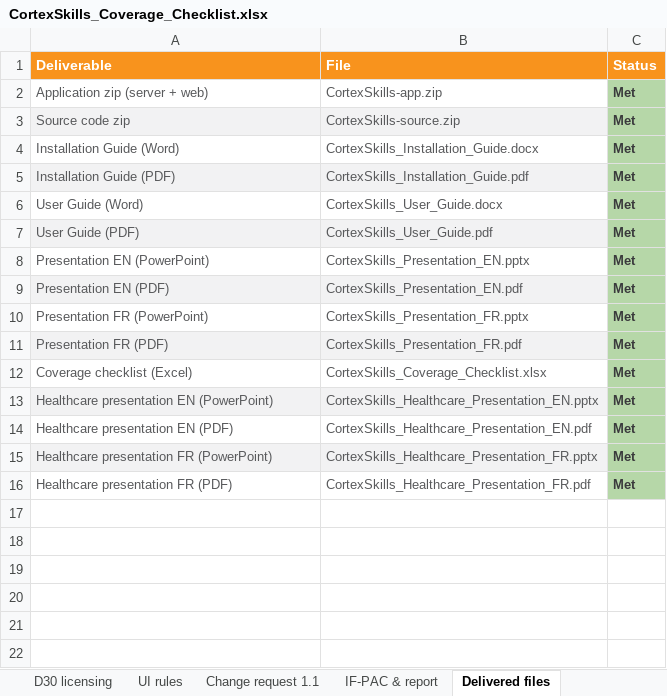
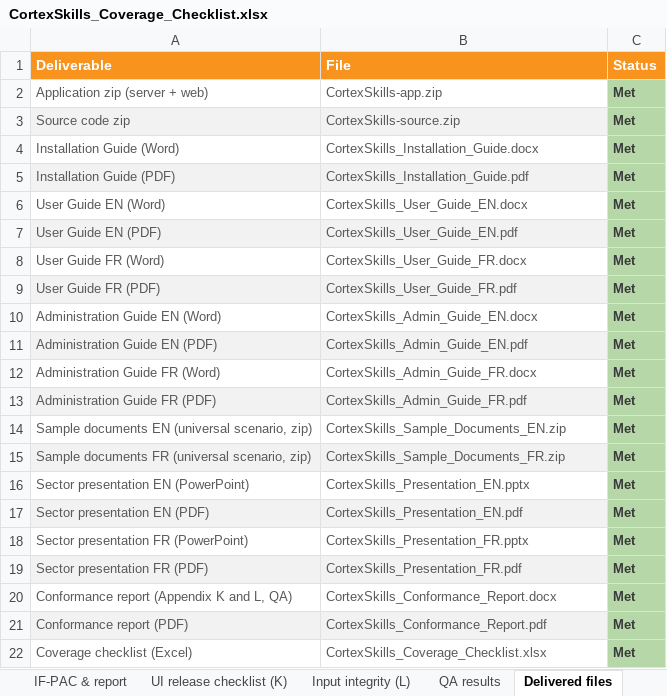
Before and after one commit to mbenhima/scm-process-register, an Excel workbook: cortexskills/deliverables/CortexSkills_Coverage_Checklist.xlsx, sheet Delivered files, drawn as a sheet; values as stored, in another font and other column widths than the file's, no borders; removed rows and columns are numbered as before the commit, all else as after; the diff names each change by its address in the sheet, - before the commit and + after, or states it on an @@ line.

```diff
--- a/cortexskills/deliverables/CortexSkills_Coverage_Checklist.xlsx (sheet Delivered files)
+++ b/cortexskills/deliverables/CortexSkills_Coverage_Checklist.xlsx (sheet Delivered files)
+sheet tab: UI release checklist (K)
+sheet tab: Input integrity (L)
+sheet tab: QA results
-A6 (Deliverable): User Guide (Word)
+A6 (Deliverable): User Guide EN (Word)
-B6 (File): CortexSkills_User_Guide.docx
+B6 (File): CortexSkills_User_Guide_EN.docx
-A7 (Deliverable): User Guide (PDF)
+A7 (Deliverable): User Guide EN (PDF)
-B7 (File): CortexSkills_User_Guide.pdf
+B7 (File): CortexSkills_User_Guide_EN.pdf
+row 8: User Guide FR (Word) | CortexSkills_User_Guide_FR.docx | Met
+row 9: User Guide FR (PDF) | CortexSkills_User_Guide_FR.pdf | Met
+row 10: Administration Guide EN (Word) | CortexSkills_Admin_Guide_EN.docx | Met
+row 11: Administration Guide EN (PDF) | CortexSkills_Admin_Guide_EN.pdf | Met
+row 12: Administration Guide FR (Word) | CortexSkills_Admin_Guide_FR.docx | Met
+row 13: Administration Guide FR (PDF) | CortexSkills_Admin_Guide_FR.pdf | Met
+row 14: Sample documents EN (universal scenario, zip) | CortexSkills_Sample_Documents_EN.zip | Met
+row 15: Sample documents FR (universal scenario, zip) | CortexSkills_Sample_Documents_FR.zip | Met
-A16 (Deliverable): Presentation EN (PowerPoint)
+A16 (Deliverable): Sector presentation EN (PowerPoint)
-A17 (Deliverable): Presentation EN (PDF)
+A17 (Deliverable): Sector presentation EN (PDF)
-A18 (Deliverable): Presentation FR (PowerPoint)
+A18 (Deliverable): Sector presentation FR (PowerPoint)
-A19 (Deliverable): Presentation FR (PDF)
+A19 (Deliverable): Sector presentation FR (PDF)
+row 20: Conformance report (Appendix K and L, QA) | CortexSkills_Conformance_Report.docx | Met
+row 21: Conformance report (PDF) | CortexSkills_Conformance_Report.pdf | Met
-row 13: Healthcare presentation EN (PowerPoint) | CortexSkills_Healthcare_Presentation_EN.pptx | Met
-row 14: Healthcare presentation EN (PDF) | CortexSkills_Healthcare_Presentation_EN.pdf | Met
-row 15: Healthcare presentation FR (PowerPoint) | CortexSkills_Healthcare_Presentation_FR.pptx | Met
-row 16: Healthcare presentation FR (PDF) | CortexSkills_Healthcare_Presentation_FR.pdf | Met
```
Also changed, not shown: sheet SRS requirements, sheet Summary, sheet UI rules, sheet Process design E2E, sheet Change request 1.1, sheet IF-PAC & report, 39 other files.
